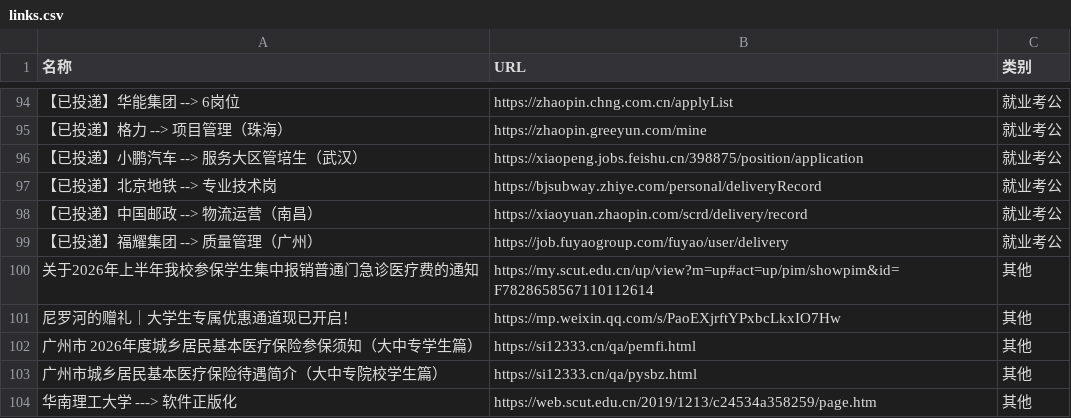
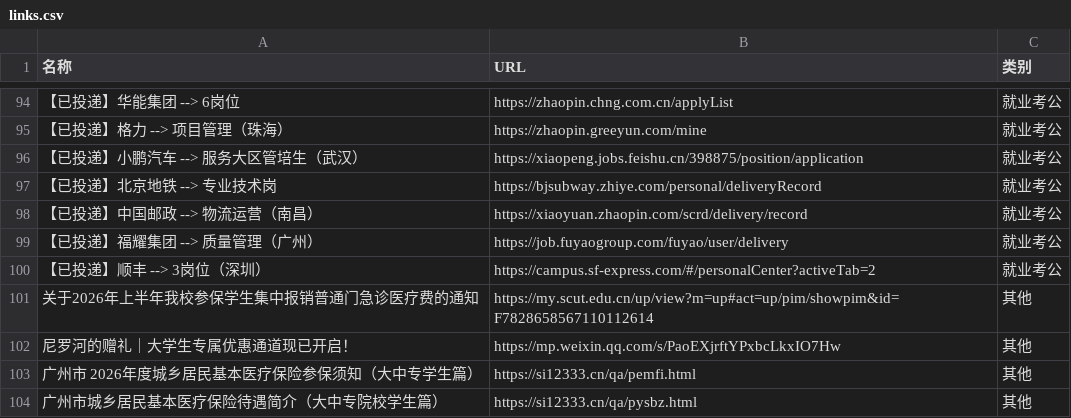
Before and after one commit to wwff3170-debug/link-manager, a CSV file: links.csv, drawn as a sheet; only a part is shown, gaps mark what is left out; the shorter side is filled out with more unchanged rows; the diff names each change by its address in the sheet, - before the commit and + after, or states it on an @@ line.

Commit message:
更新链接数据

```diff
--- a/links.csv
+++ b/links.csv
+row 100: 【已投递】顺丰 --> 3岗位（深圳） | https://campus.sf-express.com/#/personalCenter?activeTab=2 | 就业考公
```
